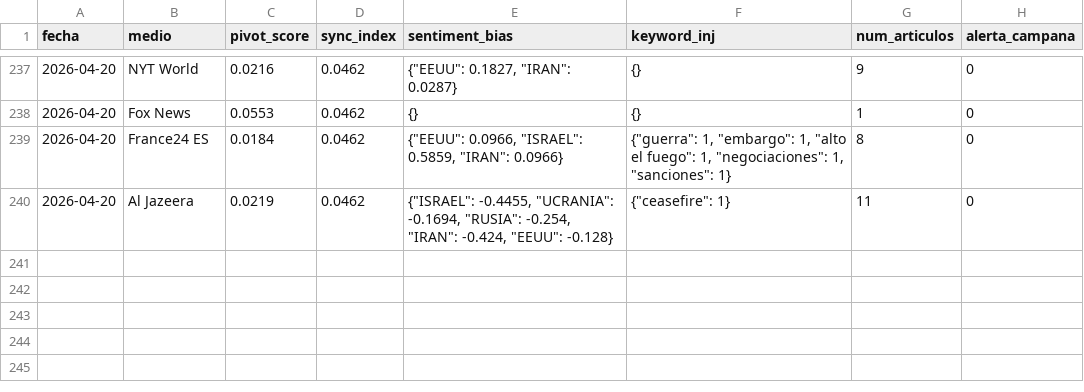
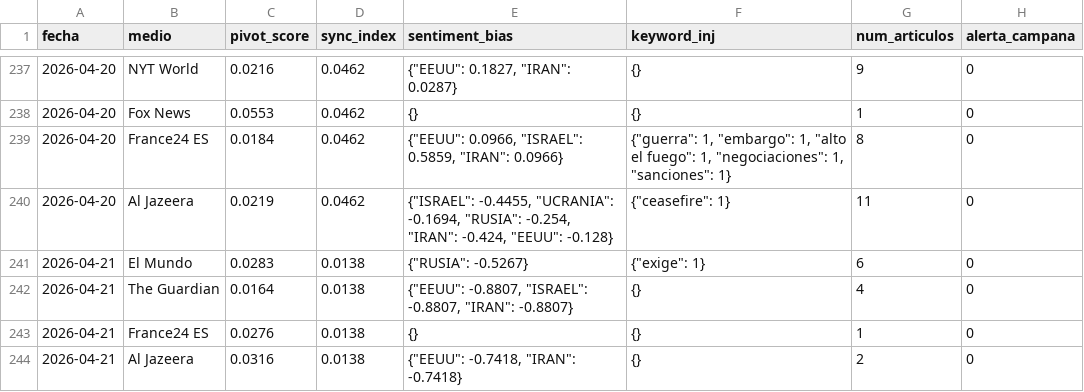
Before and after one commit to mcasrom/SIEG-Mani, a CSV file: data/kpis.csv, drawn as a sheet; only a part is shown, gaps mark what is left out; the diff names each change by its address in the sheet, - before the commit and + after, or states it on an @@ line.

Commit message:
MANI data 2026-04-21 03:10

```diff
--- a/data/kpis.csv
+++ b/data/kpis.csv
+row 241: 2026-04-21 | El Mundo | 0.0283 | 0.0138 | {"RUSIA": -0.5267} | {"exige": 1} | 6 | 0
+row 242: 2026-04-21 | The Guardian | 0.0164 | 0.0138 | {"EEUU": -0.8807, "ISRAEL": -0.8807, "IRAN": -0.8807} | {} | 4 | 0
+row 243: 2026-04-21 | France24 ES | 0.0276 | 0.0138 | {} | {} | 1 | 0
+row 244: 2026-04-21 | Al Jazeera | 0.0316 | 0.0138 | {"EEUU": -0.7418, "IRAN": -0.7418} | {} | 2 | 0
```
Also changed, not shown: 2 other files.
